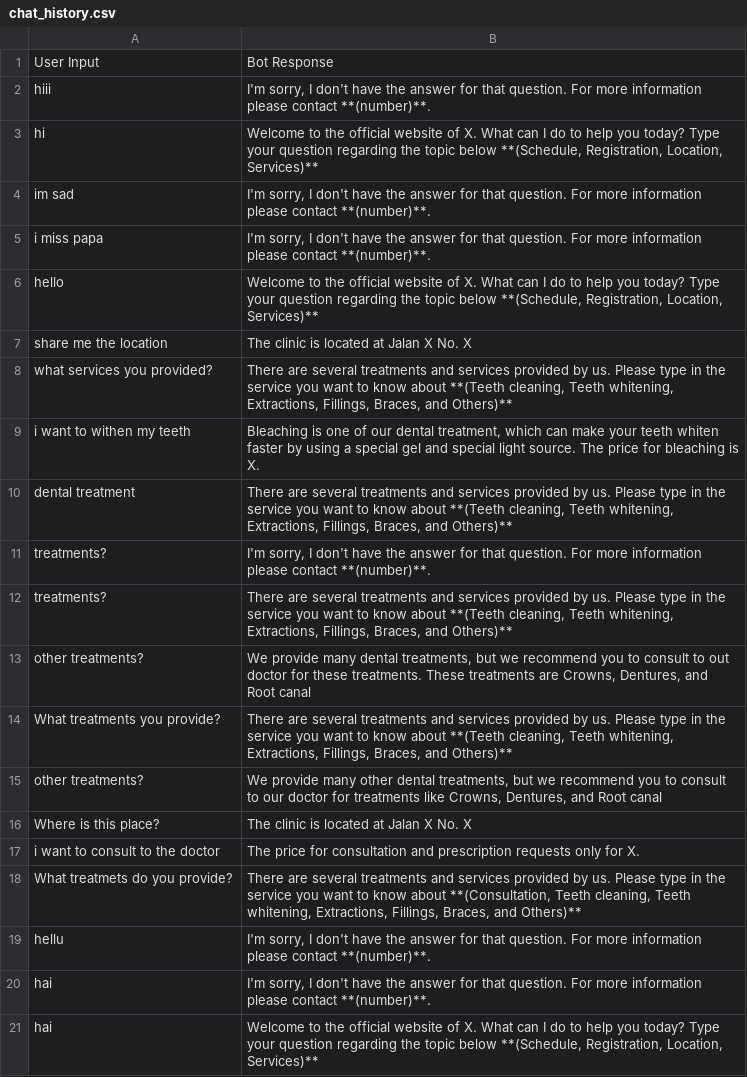
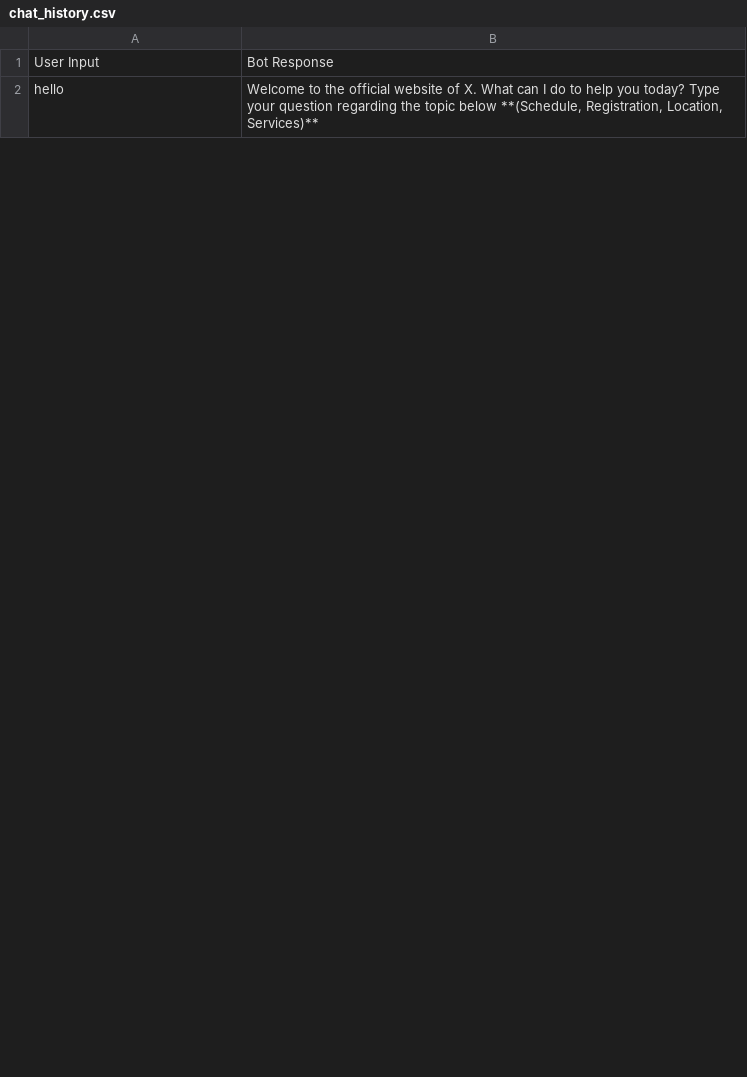
Before and after one commit to ramustikarini/rule-based-servicebot, a CSV file: chat_history.csv, drawn as a sheet; only a part is shown; the diff covers the shown part only.

```diff
--- a/chat_history.csv
+++ b/chat_history.csv
@@ -1,21 +1,2 @@
 User Input,Bot Response
-hiii,"I'm sorry, I don't have the answer for that question. For more information please contact **(number)**."
-hi,"Welcome to the official website of X. What can I do to help you today? Type your question regarding the topic below **(Schedule, Registration, Location, Services)**"
-im sad,"I'm sorry, I don't have the answer for that question. For more information please contact **(number)**."
-i miss papa,"I'm sorry, I don't have the answer for that question. For more information please contact **(number)**."
 hello,"Welcome to the official website of X. What can I do to help you today? Type your question regarding the topic below **(Schedule, Registration, Location, Services)**"
-share me the location,The clinic is located at Jalan X No. X
-what services you provided?,"There are several treatments and services provided by us. Please type in the service you want to know about **(Teeth cleaning, Teeth whitening, Extractions, Fillings, Braces, and Others)**"
-i want to withen my teeth,"Bleaching is one of our dental treatment, which can make your teeth whiten faster by using a special gel and special light source. The price for bleaching is X."
-dental treatment,"There are several treatments and services provided by us. Please type in the service you want to know about **(Teeth cleaning, Teeth whitening, Extractions, Fillings, Braces, and Others)**"
-treatments?,"I'm sorry, I don't have the answer for that question. For more information please contact **(number)**."
-treatments?,"There are several treatments and services provided by us. Please type in the service you want to know about **(Teeth cleaning, Teeth whitening, Extractions, Fillings, Braces, and Others)**"
-other treatments?,"We provide many dental treatments, but we recommend you to consult to out doctor for these treatments. These treatments are Crowns, Dentures, and Root canal"
-What treatments you provide?,"There are several treatments and services provided by us. Please type in the service you want to know about **(Teeth cleaning, Teeth whitening, Extractions, Fillings, Braces, and Others)**"
-other treatments?,"We provide many other dental treatments, but we recommend you to consult to our doctor for treatments like Crowns, Dentures, and Root canal"
-Where is this place?,The clinic is located at Jalan X No. X
-i want to consult to the doctor,The price for consultation and prescription requests only for X.
-What treatmets do you provide?,"There are several treatments and services provided by us. Please type in the service you want to know about **(Consultation, Teeth cleaning, Teeth whitening, Extractions, Fillings, Braces, and Others)**"
-hellu,"I'm sorry, I don't have the answer for that question. For more information please contact **(number)**."
-hai,"I'm sorry, I don't have the answer for that question. For more information please contact **(number)**."
-hai,"Welcome to the official website of X. What can I do to help you today? Type your question regarding the topic below **(Schedule, Registration, Location, Services)**"
```
Also changed, not shown: 2 added rows, 13 removed rows and 6 edited cells elsewhere in this file, 3 other files.
